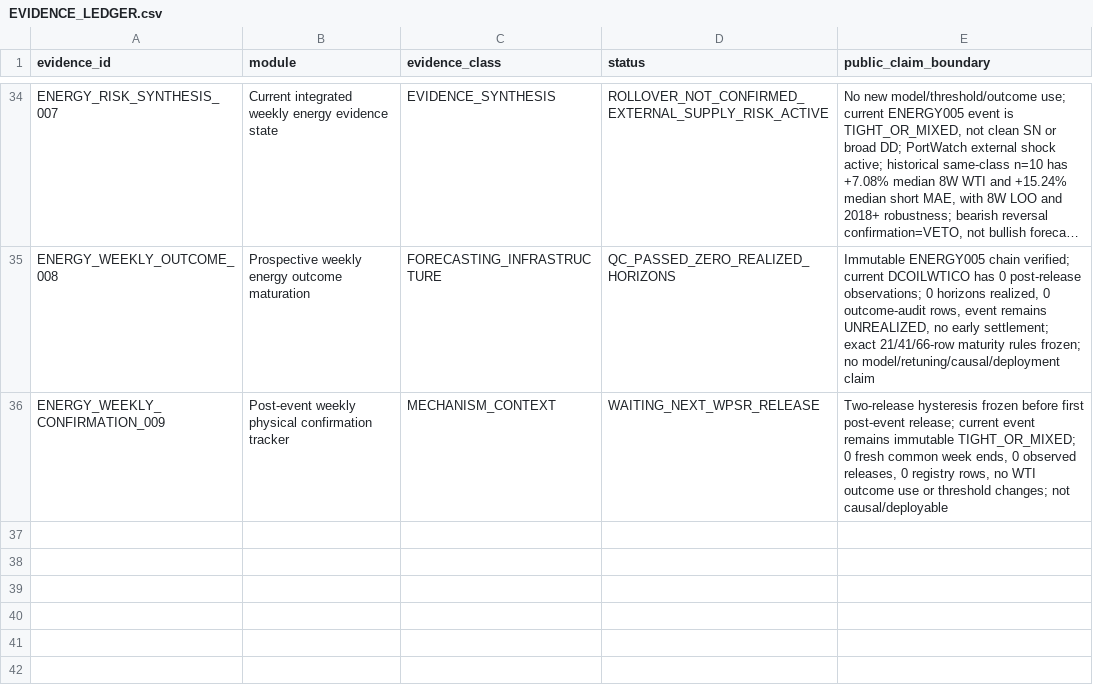
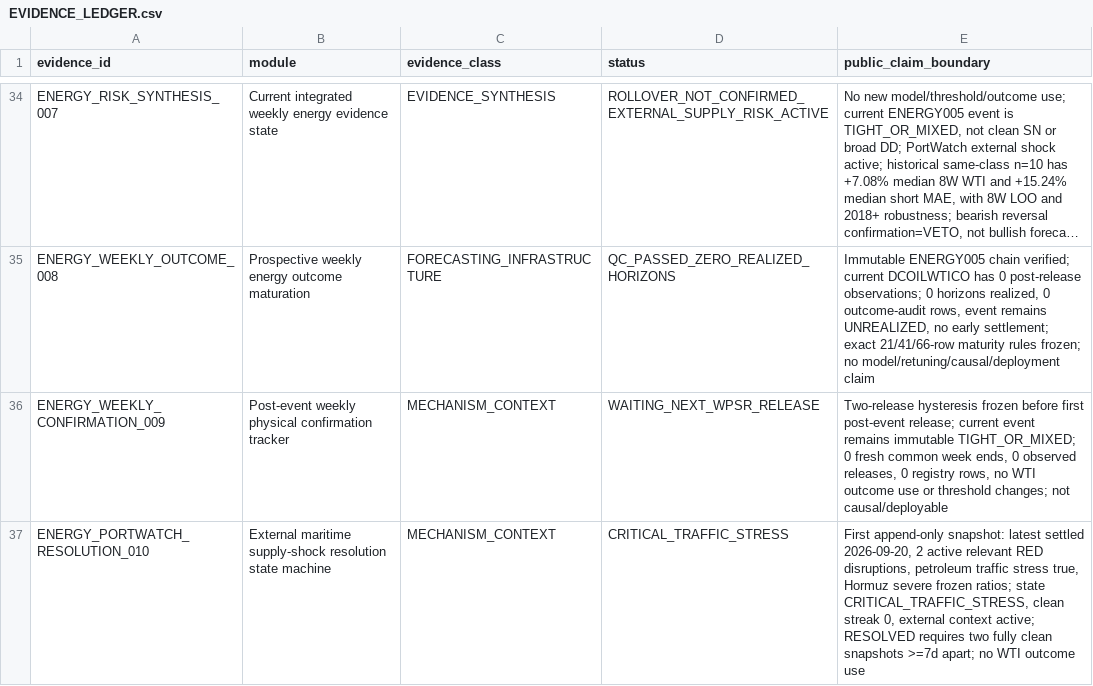
Before and after one commit to xuanyiting68-hash/gss-cb-001-macro-regime-cross-asset, a CSV file: docs/EVIDENCE_LEDGER.csv, drawn as a sheet; only a part is shown, gaps mark what is left out; long unchanged cells end in …; the diff names each change by its address in the sheet, - before the commit and + after, or states it on an @@ line.

```diff
--- a/docs/EVIDENCE_LEDGER.csv
+++ b/docs/EVIDENCE_LEDGER.csv
+row 37: ENERGY_PORTWATCH_RESOLUTION_010 | External maritime supply-shock resolution state machine | MECHANISM_CONTEXT | CRITICAL_TRAFFIC_STRESS | First append-only snapshot: latest settled 2026-09-20, 2 active relevant RED disruptions, petroleum traffic stress true, Hormuz severe frozen ratios; state CRITICAL_TRAFFIC_STRESS, clean streak 0, external context active; RESOLVED requires two fully clean snapshots >=7d apart; no WTI outcome use
```
Also changed, not shown: docs/FILE_MANIFEST.csv, 3 other files.
